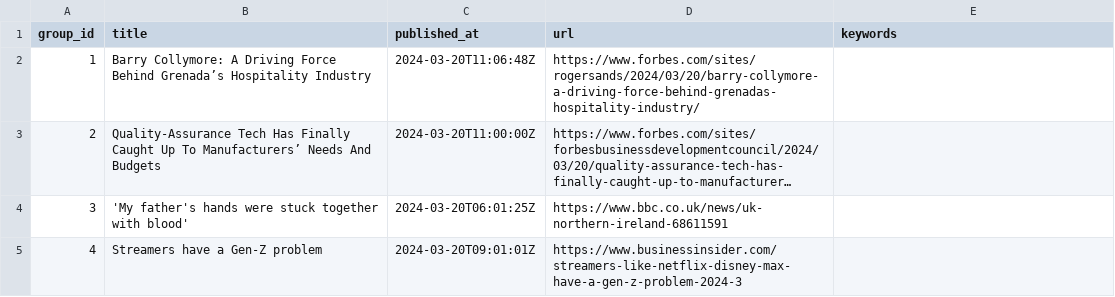
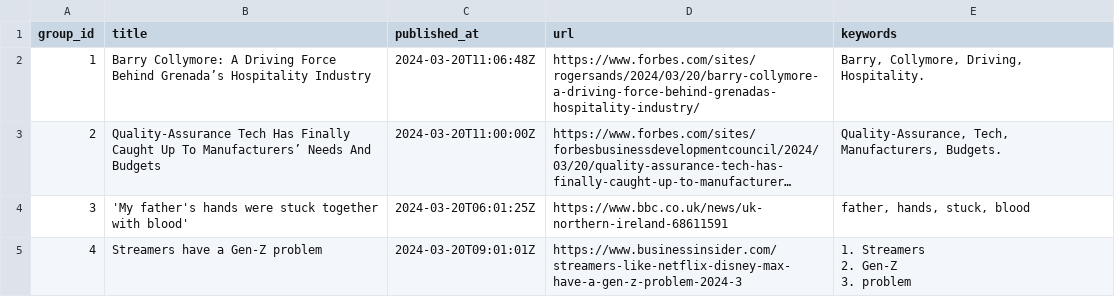
Before and after one commit to ritikaasri/newsgame, a CSV file: web/data/main.csv, drawn as a sheet; long unchanged cells end in …; ↵ is a line break in a cell; the diff names each change by its address in the sheet, - before the commit and + after, or states it on an @@ line.

Commit message:
Update keywords main.csv

```diff
--- a/web/data/main.csv
+++ b/web/data/main.csv
-E2 (keywords): (empty)
+E2 (keywords): Barry, Collymore, Driving, Hospitality.
-E3 (keywords): (empty)
+E3 (keywords): Quality-Assurance, Tech, Manufacturers, Budgets.
-E4 (keywords): (empty)
+E4 (keywords): father, hands, stuck, blood
-E5 (keywords): (empty)
+E5 (keywords): 1. Streamers ↵ 2. Gen-Z ↵ 3. problem
```
